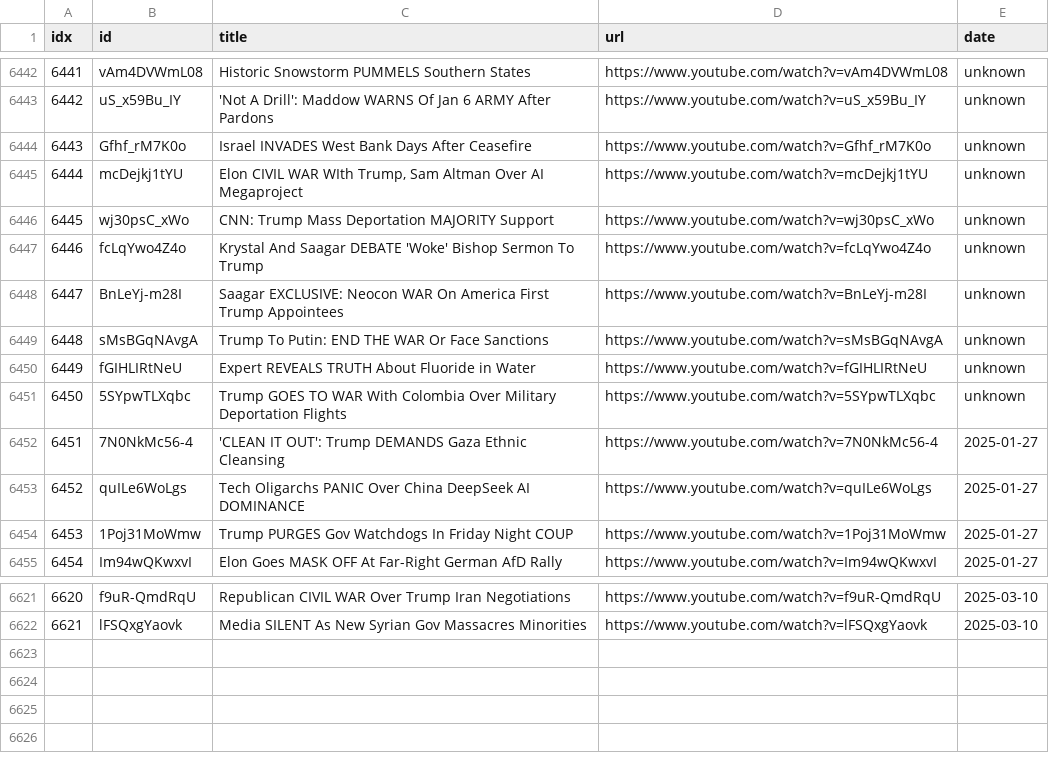
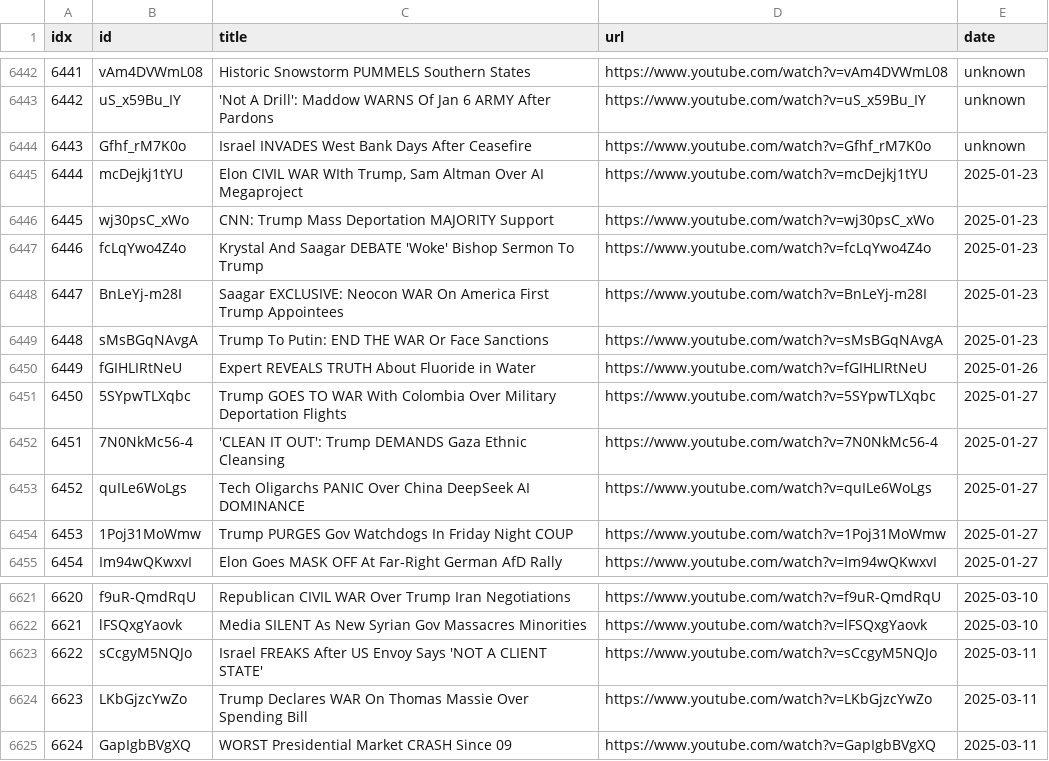
Before and after one commit to sumsjp/Break-Points, a CSV file: src/video_list.csv, drawn as a sheet; only a part is shown, gaps mark what is left out.

```diff
--- a/src/video_list.csv
+++ b/src/video_list.csv
@@ -6444,9 +6444,9 @@ idx,id,title,url,date
 6443,Gfhf_rM7K0o,Israel INVADES West Bank Days After Ceasefire,https://www.youtube.com/watch?v=Gfhf_rM7K0o,unknown
-6444,mcDejkj1tYU,"Elon CIVIL WAR WIth Trump, Sam Altman Over AI Megaproject",https://www.youtube.com/watch?v=mcDejkj1tYU,unknown
-6445,wj30psC_xWo,CNN: Trump Mass Deportation MAJORITY Support,https://www.youtube.com/watch?v=wj30psC_xWo,unknown
-6446,fcLqYwo4Z4o,Krystal And Saagar DEBATE 'Woke' Bishop Sermon To Trump,https://www.youtube.com/watch?v=fcLqYwo4Z4o,unknown
-6447,BnLeYj-m28I,Saagar EXCLUSIVE: Neocon WAR On America First Trump Appointees,https://www.youtube.com/watch?v=BnLeYj-m28I,unknown
-6448,sMsBGqNAvgA,Trump To Putin: END THE WAR Or Face Sanctions,https://www.youtube.com/watch?v=sMsBGqNAvgA,unknown
-6449,fGIHLIRtNeU,Expert REVEALS TRUTH About Fluoride in Water,https://www.youtube.com/watch?v=fGIHLIRtNeU,unknown
-6450,5SYpwTLXqbc,Trump GOES TO WAR With Colombia Over Military Deportation Flights,https://www.youtube.com/watch?v=5SYpwTLXqbc,unknown
+6444,mcDejkj1tYU,"Elon CIVIL WAR WIth Trump, Sam Altman Over AI Megaproject",https://www.youtube.com/watch?v=mcDejkj1tYU,2025-01-23
+6445,wj30psC_xWo,CNN: Trump Mass Deportation MAJORITY Support,https://www.youtube.com/watch?v=wj30psC_xWo,2025-01-23
+6446,fcLqYwo4Z4o,Krystal And Saagar DEBATE 'Woke' Bishop Sermon To Trump,https://www.youtube.com/watch?v=fcLqYwo4Z4o,2025-01-23
+6447,BnLeYj-m28I,Saagar EXCLUSIVE: Neocon WAR On America First Trump Appointees,https://www.youtube.com/watch?v=BnLeYj-m28I,2025-01-23
+6448,sMsBGqNAvgA,Trump To Putin: END THE WAR Or Face Sanctions,https://www.youtube.com/watch?v=sMsBGqNAvgA,2025-01-23
+6449,fGIHLIRtNeU,Expert REVEALS TRUTH About Fluoride in Water,https://www.youtube.com/watch?v=fGIHLIRtNeU,2025-01-26
+6450,5SYpwTLXqbc,Trump GOES TO WAR With Colombia Over Military Deportation Flights,https://www.youtube.com/watch?v=5SYpwTLXqbc,2025-01-27
 6451,7N0NkMc56-4,'CLEAN IT OUT': Trump DEMANDS Gaza Ethnic Cleansing,https://www.youtube.com/watch?v=7N0NkMc56-4,2025-01-27
@@ -6622 +6622,4 @@ idx,id,title,url,date
 6621,lFSQxgYaovk,Media SILENT As New Syrian Gov Massacres Minorities,https://www.youtube.com/watch?v=lFSQxgYaovk,2025-03-10
+6622,sCcgyM5NQJo,Israel FREAKS After US Envoy Says 'NOT A CLIENT STATE',https://www.youtube.com/watch?v=sCcgyM5NQJo,2025-03-11
+6623,LKbGjzcYwZo,Trump Declares WAR On Thomas Massie Over Spending Bill,https://www.youtube.com/watch?v=LKbGjzcYwZo,2025-03-11
+6624,GapIgbBVgXQ,WORST Presidential Market CRASH Since 09,https://www.youtube.com/watch?v=GapIgbBVgXQ,2025-03-11
```
Also changed, not shown: 23 other files.
